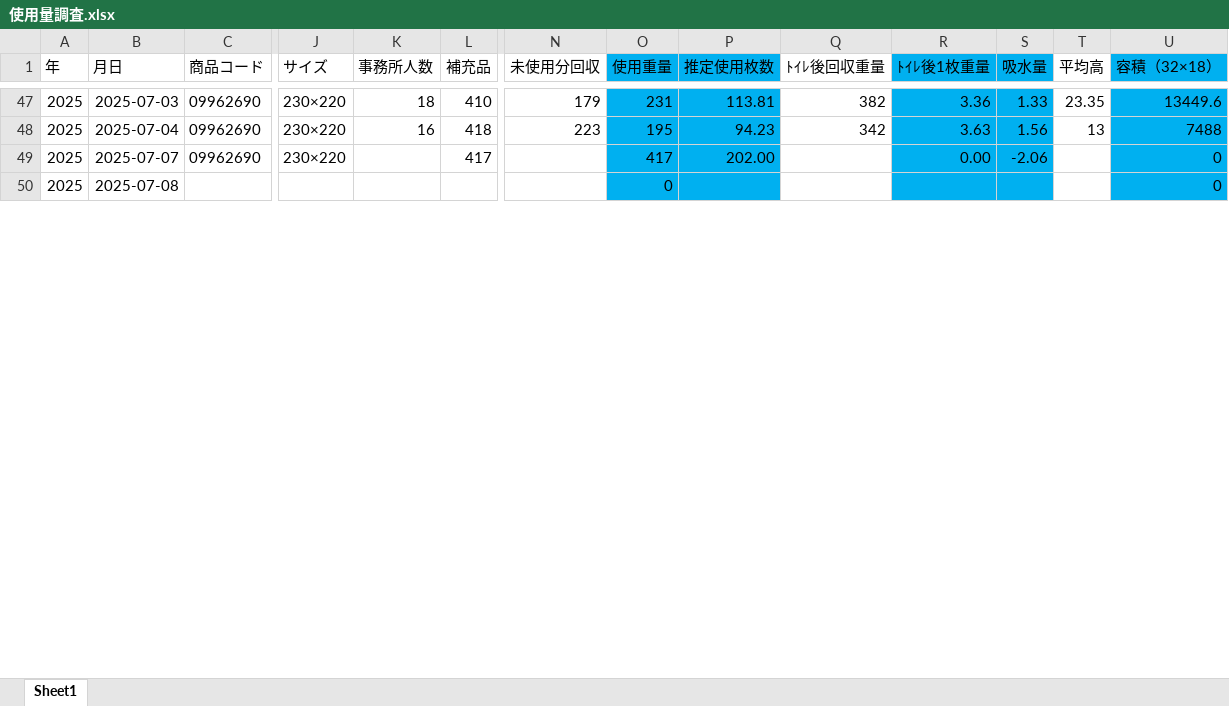
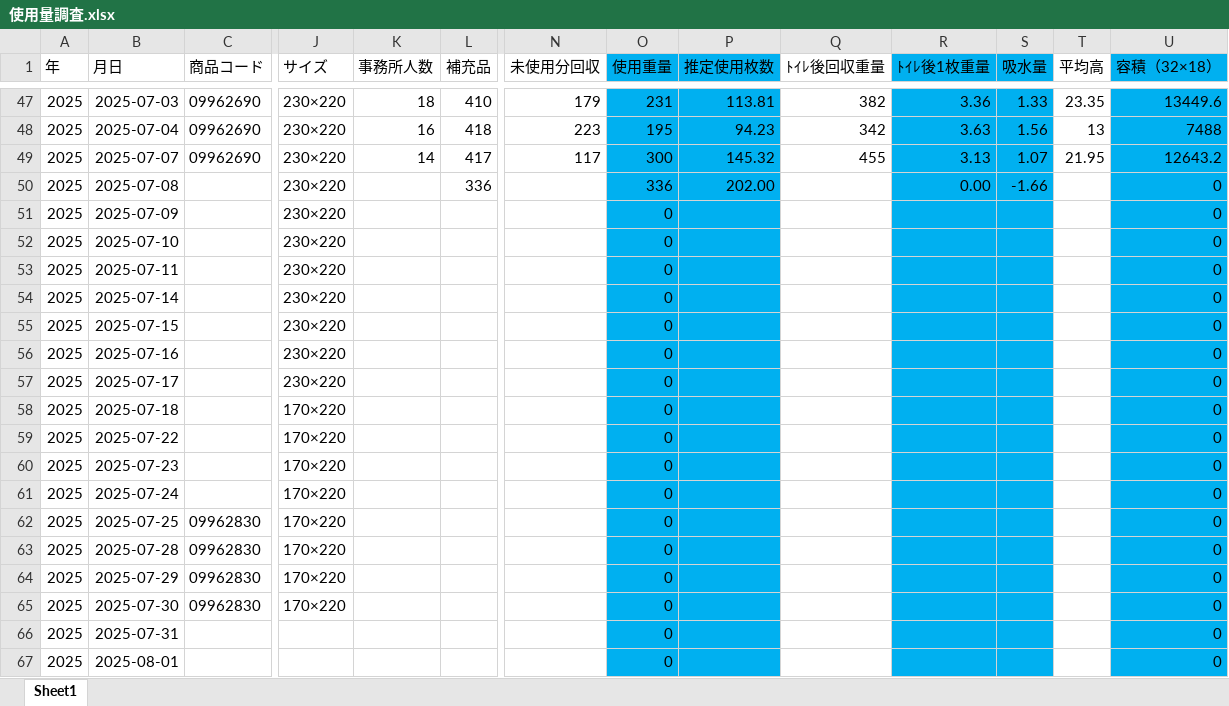
Before and after one commit to bugyou05/paper-towel-cost, an Excel workbook: 使用量調査.xlsx, sheet Sheet1, drawn as a sheet; only a part is shown, gaps mark what is left out; values as stored, in another font and other column widths than the file's, no borders; addresses are those after the commit; rows hold the shown columns only; the diff covers the shown part only; the diff names each change by its address in the sheet, - before the commit and + after, or states it on an @@ line.

Commit message:
Add files via upload

```diff
--- a/使用量調査.xlsx (sheet Sheet1)
+++ b/使用量調査.xlsx (sheet Sheet1)
-K49 (事務所人数): (empty)
+K49 (事務所人数): 14
-N49 (未使用分回収): (empty)
+N49 (未使用分回収): 117
-O49 (使用重量): 417
+O49 (使用重量): 300
-P49 (推定使用枚数): 202.00
+P49 (推定使用枚数): 145.32
-Q49 (ﾄｲﾚ後回収重量): (empty)
+Q49 (ﾄｲﾚ後回収重量): 455
-R49 (ﾄｲﾚ後1枚重量): 0.00
+R49 (ﾄｲﾚ後1枚重量): 3.13
-S49 (吸水量): -2.06
+S49 (吸水量): 1.07
-T49 (平均高): (empty)
+T49 (平均高): 21.95
-U49 (容積（32×18）): 0
+U49 (容積（32×18）): 12643.2
+row 50: 2025 | 2025-07-08 |  | 230×220 |  | 336 |  | 336 | 202.00 |  | 0.00 | -1.66 |  | 0
+row 51: 2025 | 2025-07-09 |  | 230×220 |  |  |  | 0 |  |  |  |  |  | 0
+row 52: 2025 | 2025-07-10 |  | 230×220 |  |  |  | 0 |  |  |  |  |  | 0
+row 53: 2025 | 2025-07-11 |  | 230×220 |  |  |  | 0 |  |  |  |  |  | 0
+row 54: 2025 | 2025-07-14 |  | 230×220 |  |  |  | 0 |  |  |  |  |  | 0
+row 55: 2025 | 2025-07-15 |  | 230×220 |  |  |  | 0 |  |  |  |  |  | 0
+row 56: 2025 | 2025-07-16 |  | 230×220 |  |  |  | 0 |  |  |  |  |  | 0
+row 57: 2025 | 2025-07-17 |  | 230×220 |  |  |  | 0 |  |  |  |  |  | 0
+row 58: 2025 | 2025-07-18 |  | 170×220 |  |  |  | 0 |  |  |  |  |  | 0
+row 59: 2025 | 2025-07-22 |  | 170×220 |  |  |  | 0 |  |  |  |  |  | 0
+row 60: 2025 | 2025-07-23 |  | 170×220 |  |  |  | 0 |  |  |  |  |  | 0
+row 61: 2025 | 2025-07-24 |  | 170×220 |  |  |  | 0 |  |  |  |  |  | 0
+row 62: 2025 | 2025-07-25 | 09962830 | 170×220 |  |  |  | 0 |  |  |  |  |  | 0
+row 63: 2025 | 2025-07-28 | 09962830 | 170×220 |  |  |  | 0 |  |  |  |  |  | 0
+row 64: 2025 | 2025-07-29 | 09962830 | 170×220 |  |  |  | 0 |  |  |  |  |  | 0
+row 65: 2025 | 2025-07-30 | 09962830 | 170×220 |  |  |  | 0 |  |  |  |  |  | 0
+row 66: 2025 | 2025-07-31 |  |  |  |  |  | 0 |  |  |  |  |  | 0
-B67 (月日): 2025-07-08
+B67 (月日): 2025-08-01
```
Also changed, not shown: 2 added rows and 6 edited cells elsewhere in this sheet, formulas that keep their value.
